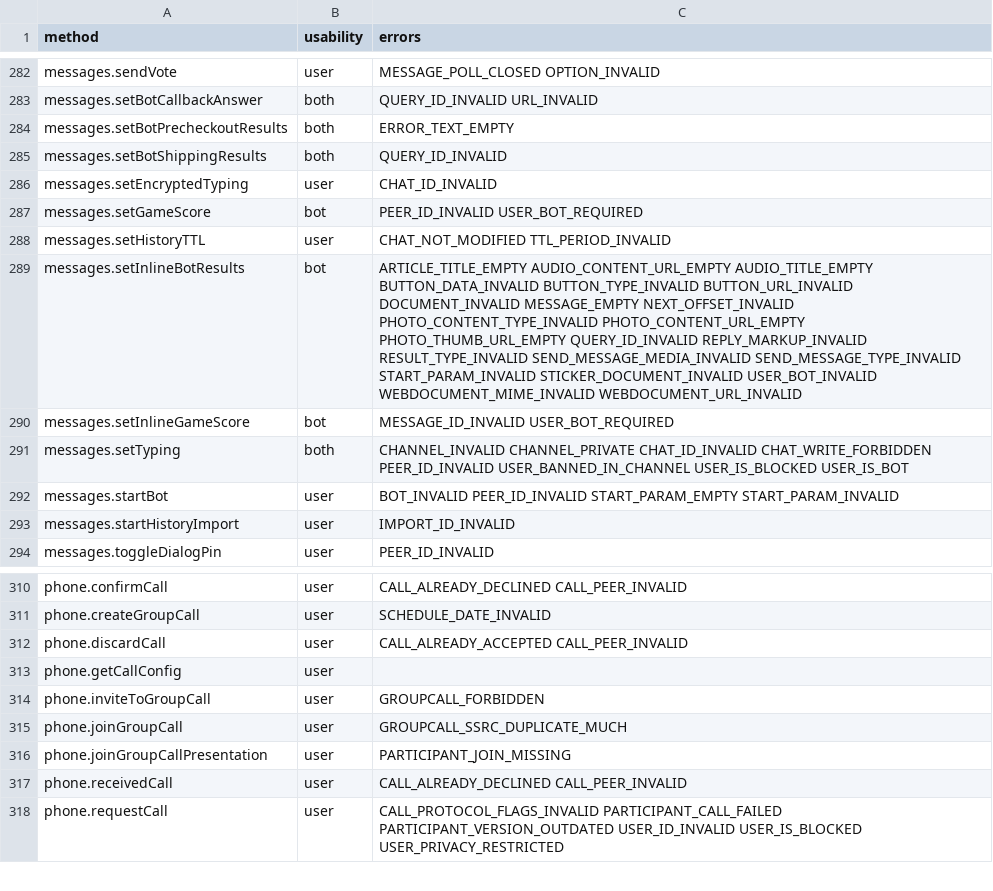
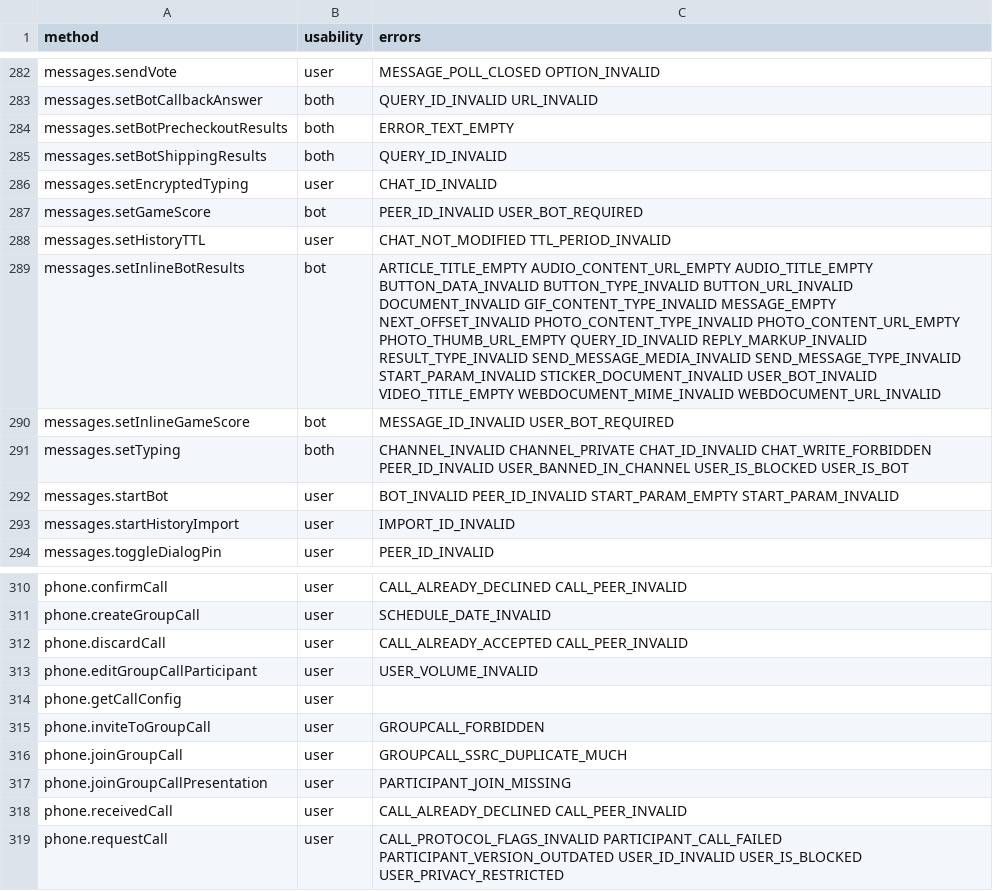
Before and after one commit to LonamiWebs/Telethon, a CSV file: telethon_generator/data/methods.csv, drawn as a sheet; only a part is shown, gaps mark what is left out.

Commit message:
Updating Docs and New Known RPC-Errors

```diff
--- a/telethon_generator/data/methods.csv
+++ b/telethon_generator/data/methods.csv
@@ -288,3 +288,3 @@ messages.setGameScore,bot,PEER_ID_INVALID USER_BOT_REQUIRED
 messages.setHistoryTTL,user,CHAT_NOT_MODIFIED TTL_PERIOD_INVALID
-messages.setInlineBotResults,bot,ARTICLE_TITLE_EMPTY  AUDIO_CONTENT_URL_EMPTY AUDIO_TITLE_EMPTY BUTTON_DATA_INVALID BUTTON_TYPE_INVALID BUTTON_URL_INVALID DOCUMENT_INVALID MESSAGE_EMPTY NEXT_OFFSET_INVALID PHOTO_CONTENT_TYPE_INVALID PHOTO_CONTENT_URL_EMPTY PHOTO_THUMB_URL_EMPTY QUERY_ID_INVALID REPLY_MARKUP_INVALID RESULT_TYPE_INVALID SEND_MESSAGE_MEDIA_INVALID SEND_MESSAGE_TYPE_INVALID START_PARAM_INVALID STICKER_DOCUMENT_INVALID USER_BOT_INVALID WEBDOCUMENT_MIME_INVALID WEBDOCUMENT_URL_INVALID
+messages.setInlineBotResults,bot,ARTICLE_TITLE_EMPTY  AUDIO_CONTENT_URL_EMPTY AUDIO_TITLE_EMPTY BUTTON_DATA_INVALID BUTTON_TYPE_INVALID BUTTON_URL_INVALID DOCUMENT_INVALID GIF_CONTENT_TYPE_INVALID MESSAGE_EMPTY NEXT_OFFSET_INVALID PHOTO_CONTENT_TYPE_INVALID PHOTO_CONTENT_URL_EMPTY PHOTO_THUMB_URL_EMPTY QUERY_ID_INVALID REPLY_MARKUP_INVALID RESULT_TYPE_INVALID SEND_MESSAGE_MEDIA_INVALID SEND_MESSAGE_TYPE_INVALID START_PARAM_INVALID STICKER_DOCUMENT_INVALID USER_BOT_INVALID VIDEO_TITLE_EMPTY WEBDOCUMENT_MIME_INVALID WEBDOCUMENT_URL_INVALID
 messages.setInlineGameScore,bot,MESSAGE_ID_INVALID USER_BOT_REQUIRED
@@ -312,2 +312,3 @@ phone.createGroupCall,user,SCHEDULE_DATE_INVALID
 phone.discardCall,user,CALL_ALREADY_ACCEPTED CALL_PEER_INVALID
+phone.editGroupCallParticipant,user,USER_VOLUME_INVALID
 phone.getCallConfig,user,
```
Also changed, not shown: telethon_generator/data/errors.csv, 1 other file.
